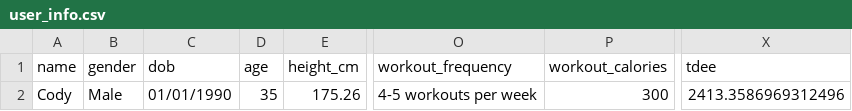
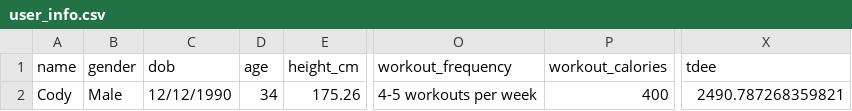
Before and after one commit to drhaun/bcompnutritiontool, a CSV file: data/user_info.csv, drawn as a sheet; only a part is shown, gaps mark what is left out; the diff names each change by its address in the sheet, - before the commit and + after, or states it on an @@ line.

```diff
--- a/data/user_info.csv
+++ b/data/user_info.csv
-C2 (dob): 01/01/1990
+C2 (dob): 12/12/1990
-D2 (age): 35
+D2 (age): 34
-P2 (workout_calories): 300
+P2 (workout_calories): 400
-X2 (tdee): 2413.3586969312496
+X2 (tdee): 2490.787268359821
```
Also changed, not shown: data/goal_info.csv, 2 other files.
